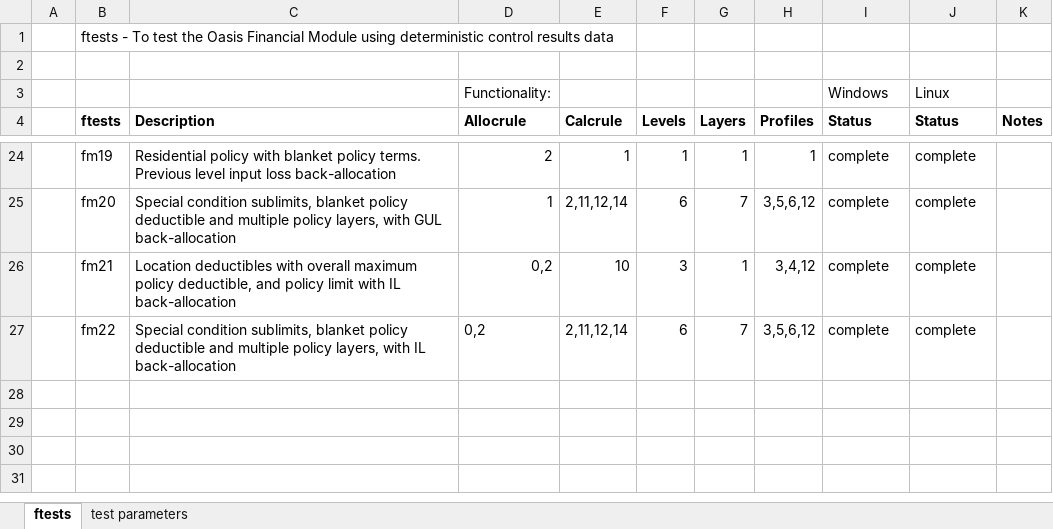
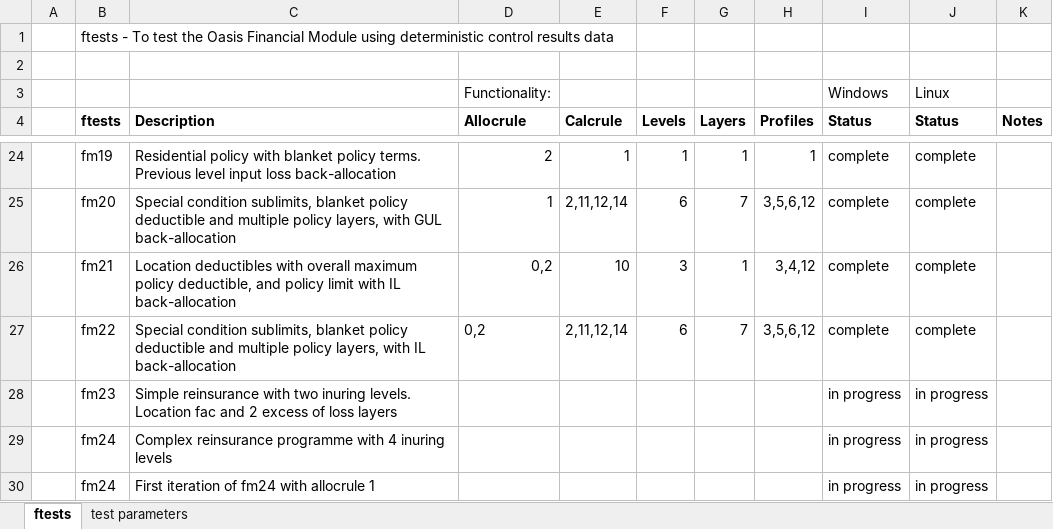
Before and after one commit to OasisLMF/ktest, an Excel workbook: ftest/ftest.xlsx, sheet ftests, drawn as a sheet; only a part is shown, gaps mark what is left out; values as stored, in another font and other column widths than the file's, no borders; the diff names each change by its address in the sheet, - before the commit and + after, or states it on an @@ line.

```diff
--- a/ftest/ftest.xlsx (sheet ftests)
+++ b/ftest/ftest.xlsx (sheet ftests)
+row 28:  | fm23 | Simple reinsurance with two inuring levels. Location fac and 2 excess of loss layers |  |  |  |  |  | in progress | in progress
+row 29:  | fm24 | Complex reinsurance programme with 4 inuring levels |  |  |  |  |  | in progress | in progress
+row 30:  | fm24 | First iteration of fm24 with allocrule 1 |  |  |  |  |  | in progress | in progress
```
Also changed, not shown: ftest/data/fm24/Worked_Example_Calculation_Net_Loss_Pre_Cat_Simple_Complex_Test_Case_working.xlsx, 11 other files.
